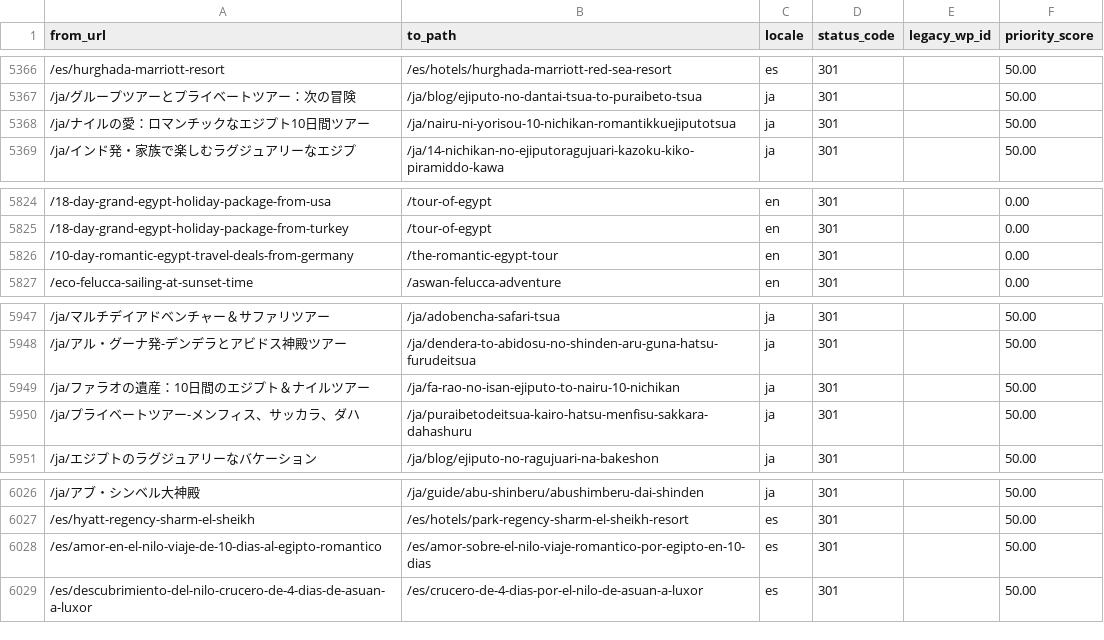
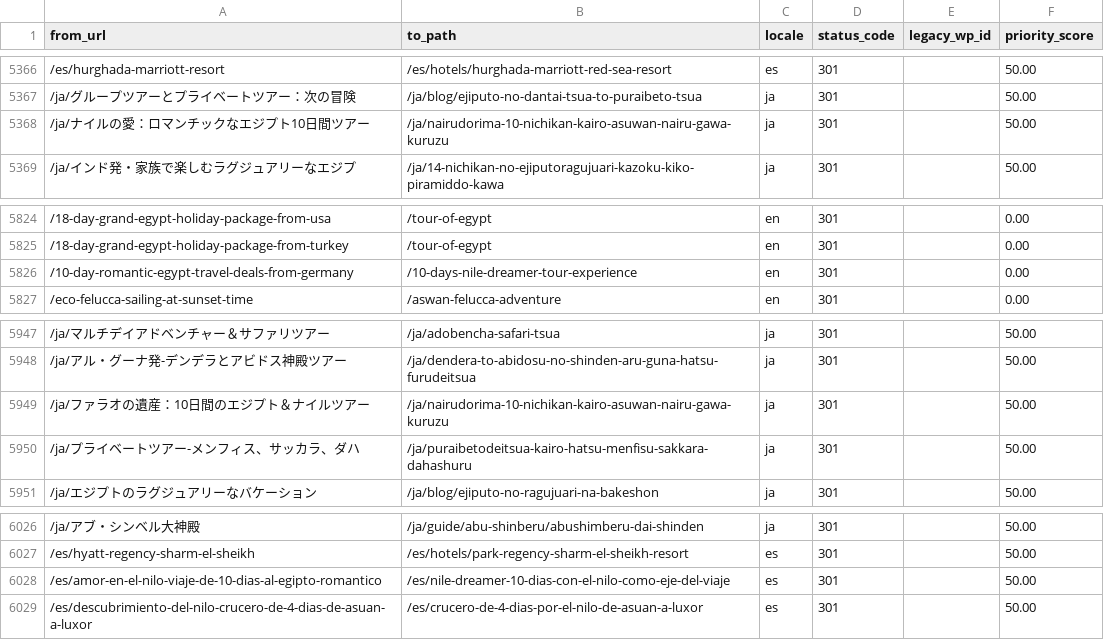
Before and after one commit to desertcanvasart-dotcom/travel2egypt-next, a CSV file: migration/redirect-map.csv, drawn as a sheet; only a part is shown, gaps mark what is left out; the diff covers the shown part only; the diff names each change by its address in the sheet, - before the commit and + after, or states it on an @@ line.

```diff
--- a/migration/redirect-map.csv
+++ b/migration/redirect-map.csv
-B5368 (to_path): /ja/nairu-ni-yorisou-10-nichikan-romantikkuejiputotsua
+B5368 (to_path): /ja/nairudorima-10-nichikan-kairo-asuwan-nairu-gawa-kuruzu
-B5826 (to_path): /the-romantic-egypt-tour
+B5826 (to_path): /10-days-nile-dreamer-tour-experience
-B5949 (to_path): /ja/fa-rao-no-isan-ejiputo-to-nairu-10-nichikan
+B5949 (to_path): /ja/nairudorima-10-nichikan-kairo-asuwan-nairu-gawa-kuruzu
-B6028 (to_path): /es/amor-sobre-el-nilo-viaje-romantico-por-egipto-en-10-dias
+B6028 (to_path): /es/nile-dreamer-10-dias-con-el-nilo-como-eje-del-viaje
```
Also changed, not shown: 9 added rows and 14 edited cells elsewhere in this file, 11 other files.
